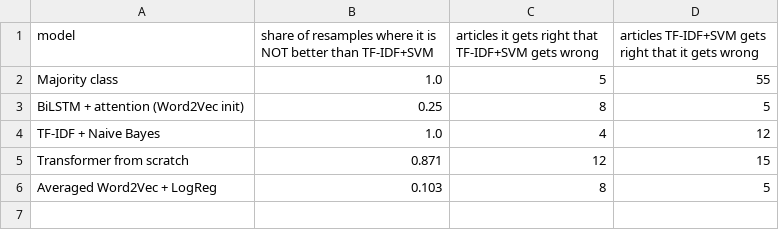
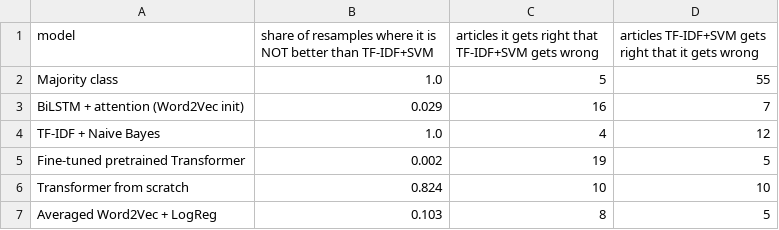
Before and after one commit to h-mutumwinka/Lingala_News_Classification, a CSV file: results/comparison/paired_bootstrap_vs_tfidf.csv, drawn as a sheet.

```diff
--- a/results/comparison/paired_bootstrap_vs_tfidf.csv
+++ b/results/comparison/paired_bootstrap_vs_tfidf.csv
@@ -2,5 +2,6 @@ model,share of resamples where it is NOT better than TF-IDF+SVM,articles it gets
 Majority class,1.0,5,55
-BiLSTM + attention (Word2Vec init),0.25,8,5
+BiLSTM + attention (Word2Vec init),0.029,16,7
 TF-IDF + Naive Bayes,1.0,4,12
-Transformer from scratch,0.871,12,15
+Fine-tuned pretrained Transformer,0.002,19,5
+Transformer from scratch,0.824,10,10
 Averaged Word2Vec + LogReg,0.103,8,5
```
Also changed, not shown: results/comparison/all_validation_experiments.csv, results/comparison/final_test_results.csv, 46 other files.
